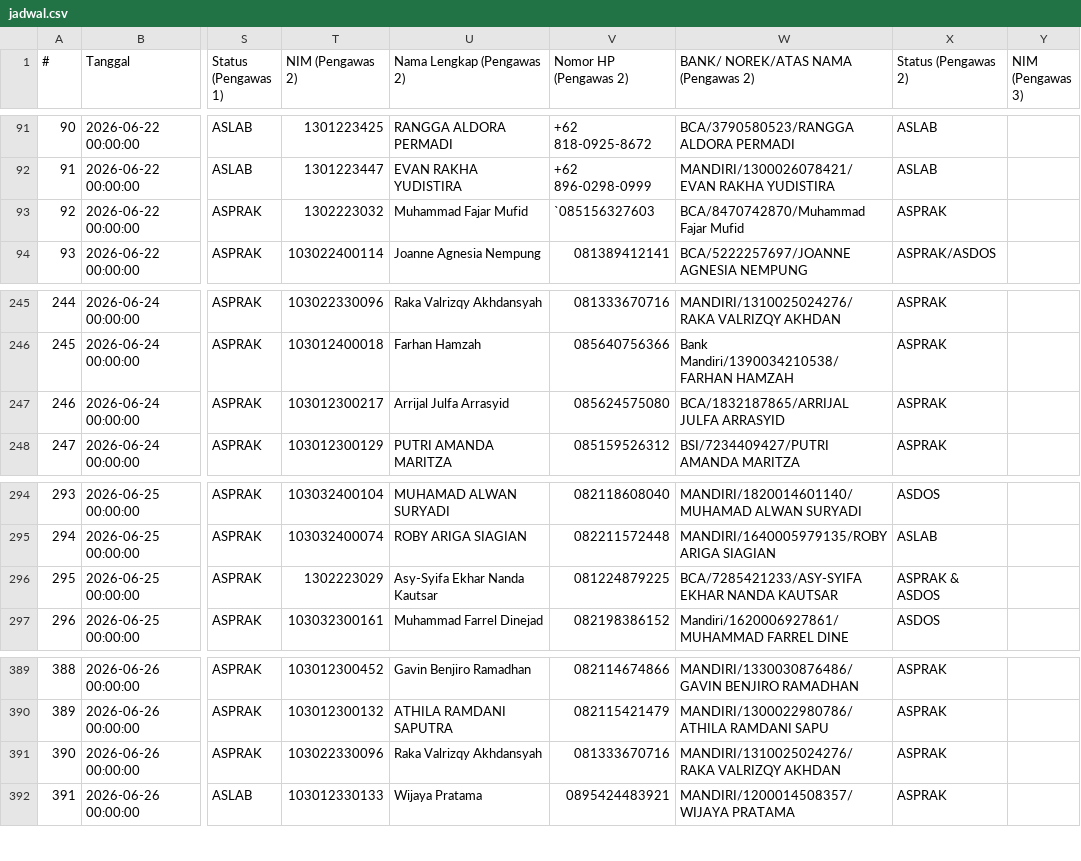
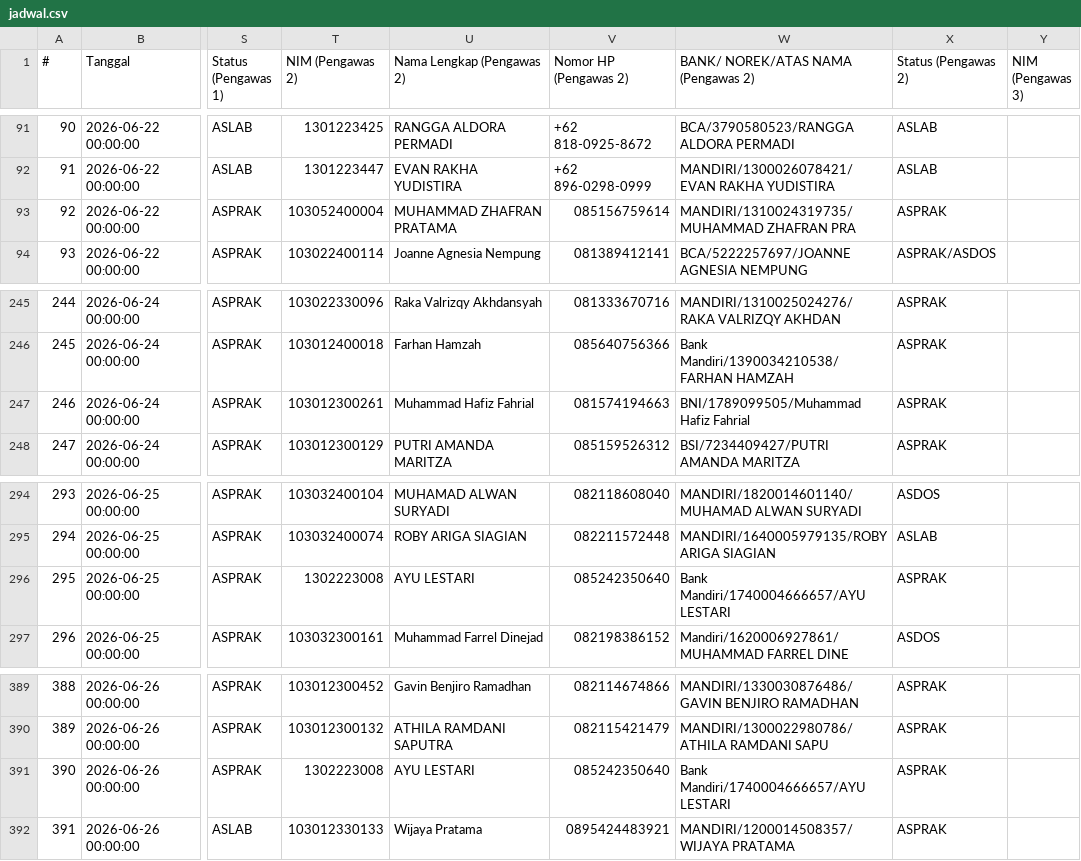
Before and after one commit to Fall-Llihc/Visualisasi-Jadwal-Pengawas, a CSV file: data/jadwal.csv, drawn as a sheet; only a part is shown, gaps mark what is left out; the diff covers the shown part only; the diff names each change by its address in the sheet, - before the commit and + after, or states it on an @@ line.

```diff
--- a/data/jadwal.csv
+++ b/data/jadwal.csv
-T93 (NIM (Pengawas 2)): 1302223032
+T93 (NIM (Pengawas 2)): 103052400004
-U93 (Nama Lengkap (Pengawas 2)): Muhammad Fajar Mufid
+U93 (Nama Lengkap (Pengawas 2)): MUHAMMAD ZHAFRAN PRATAMA
-V93 (Nomor HP (Pengawas 2)): `085156327603
+V93 (Nomor HP (Pengawas 2)): 085156759614
-W93: BCA/8470742870/Muhammad Fajar Mufid
+W93: MANDIRI/1310024319735/MUHAMMAD ZHAFRAN PRA
-T247 (NIM (Pengawas 2)): 103012300217
+T247 (NIM (Pengawas 2)): 103012300261
-U247 (Nama Lengkap (Pengawas 2)): Arrijal Julfa Arrasyid
+U247 (Nama Lengkap (Pengawas 2)): Muhammad Hafiz Fahrial
-V247 (Nomor HP (Pengawas 2)): 085624575080
+V247 (Nomor HP (Pengawas 2)): 081574194663
-W247: BCA/1832187865/ARRIJAL JULFA ARRASYID
+W247: BNI/1789099505/Muhammad Hafiz Fahrial
-T296 (NIM (Pengawas 2)): 1302223029
+T296 (NIM (Pengawas 2)): 1302223008
-U296 (Nama Lengkap (Pengawas 2)): Asy-Syifa Ekhar Nanda Kautsar
+U296 (Nama Lengkap (Pengawas 2)): AYU LESTARI
-V296 (Nomor HP (Pengawas 2)): 081224879225
+V296 (Nomor HP (Pengawas 2)): 085242350640
-W296: BCA/7285421233/ASY-SYIFA EKHAR NANDA KAUTSAR
+W296: Bank Mandiri/1740004666657/AYU LESTARI
-X296 (Status (Pengawas 2)): ASPRAK & ASDOS
+X296 (Status (Pengawas 2)): ASPRAK
-T391 (NIM (Pengawas 2)): 103022330096
+T391 (NIM (Pengawas 2)): 1302223008
-U391 (Nama Lengkap (Pengawas 2)): Raka Valrizqy Akhdansyah
+U391 (Nama Lengkap (Pengawas 2)): AYU LESTARI
-V391 (Nomor HP (Pengawas 2)): 081333670716
+V391 (Nomor HP (Pengawas 2)): 085242350640
-W391: MANDIRI/1310025024276/RAKA VALRIZQY AKHDAN
+W391: Bank Mandiri/1740004666657/AYU LESTARI
```
Also changed, not shown: 71 edited cells elsewhere in this file, 1 other file.
